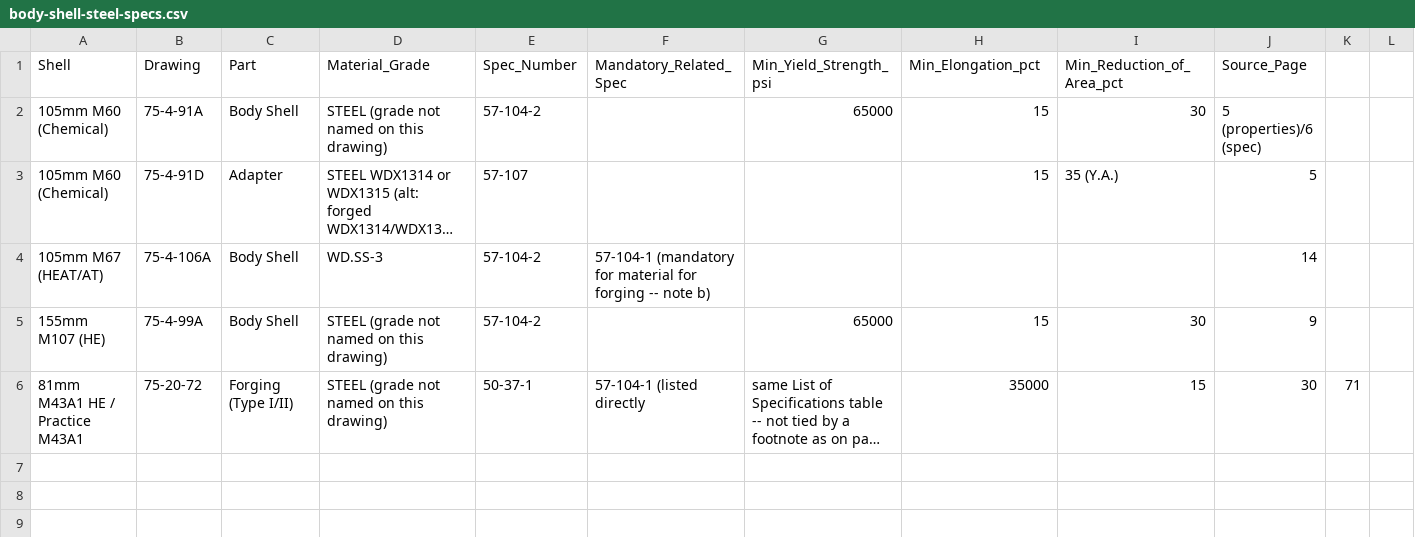
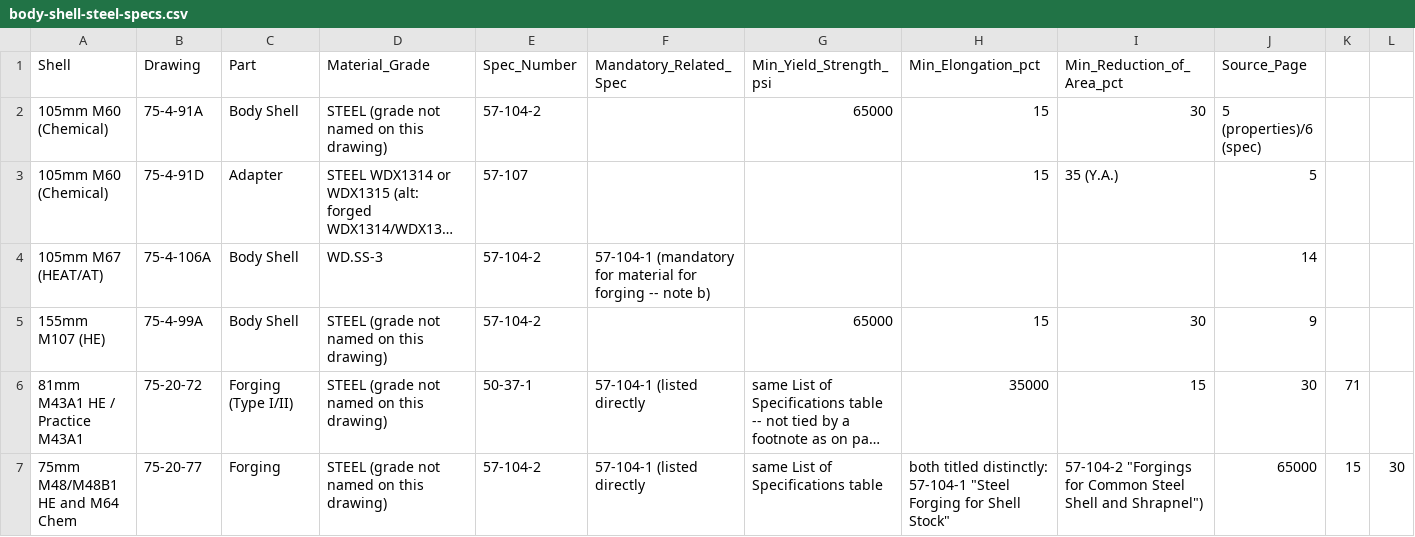
Before and after one commit to ArkadiyN/arty-demo, a CSV file: doc-reference/ww2-shells/ordnance-ammunition-drawings-book-4/tables/body-shell-steel-specs.csv, drawn as a sheet; only a part is shown; long unchanged cells end in …; rows hold the shown columns only; the diff names each change by its address in the sheet, - before the commit and + after, or states it on an @@ line.

Commit message:
docs(shells): add page 73 (75mm M48 forging spec) to book-4 card, correcting prior claim it wasn't covered

```diff
--- a/doc-reference/ww2-shells/ordnance-ammunition-drawings-book-4/tables/body-shell-steel-specs.csv
+++ b/doc-reference/ww2-shells/ordnance-ammunition-drawings-book-4/tables/body-shell-steel-specs.csv
+row 7: 75mm M48/M48B1 HE and M64 Chem | 75-20-77 | Forging | STEEL (grade not named on this drawing) | 57-104-2 | 57-104-1 (listed directly | same List of Specifications table | both titled distinctly: 57-104-1 "Steel Forging for Shell Stock" | 57-104-2 "Forgings for Common Steel Shell and Shrapnel") | 65000 | 15 | 30
```
Also changed, not shown: 3 other files.
